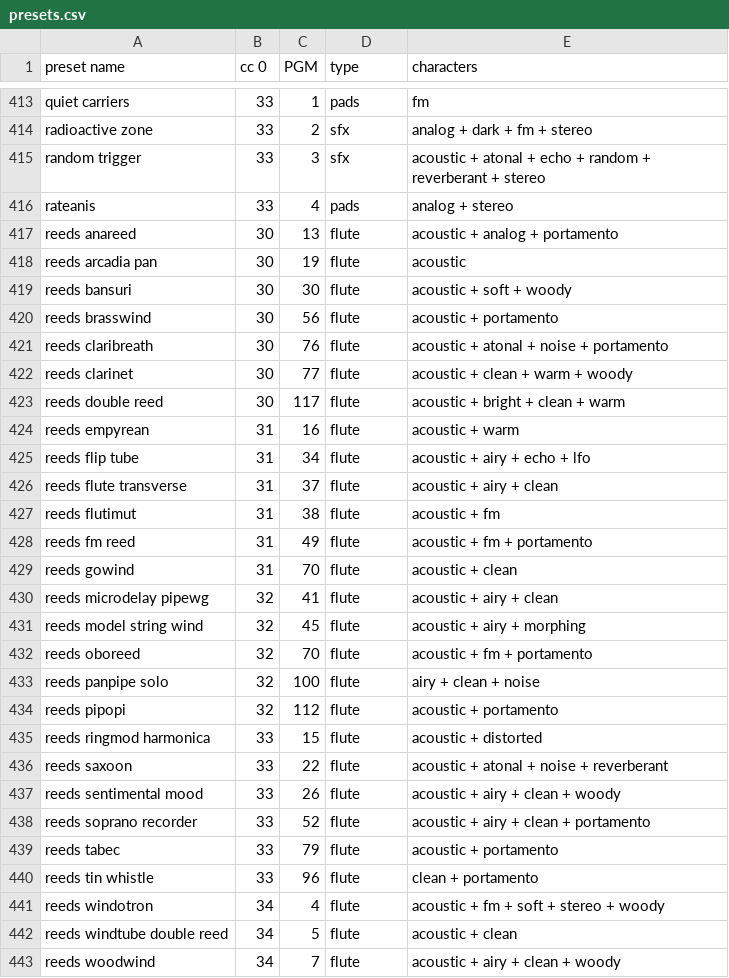
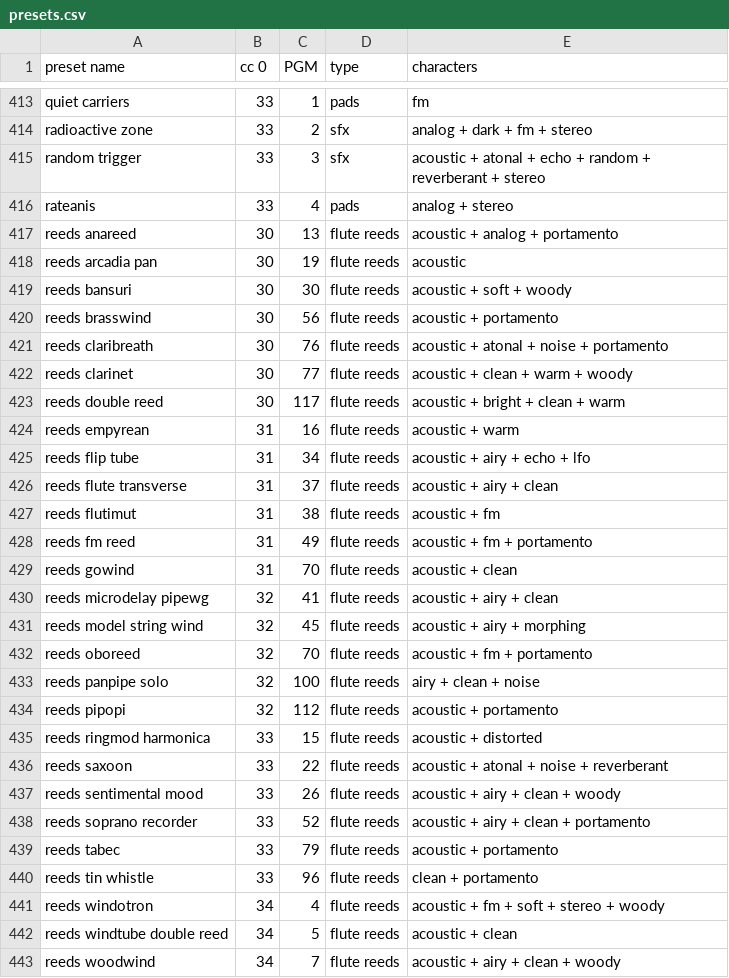
Before and after one commit to TheRune22/membrane, a CSV file: presets.csv, drawn as a sheet; only a part is shown, gaps mark what is left out; the diff covers the shown part only.

Commit message:
Cleaned up preset types

```diff
--- a/presets.csv
+++ b/presets.csv
@@ -416,28 +416,28 @@ random trigger,33,3,sfx,acoustic + atonal + echo + random + reverberant + stereo
 rateanis,33,4,pads,analog + stereo
-reeds anareed,30,13,flute,acoustic + analog + portamento
-reeds arcadia pan,30,19,flute,acoustic
-reeds bansuri,30,30,flute,acoustic + soft + woody
-reeds brasswind,30,56,flute,acoustic + portamento
-reeds claribreath,30,76,flute,acoustic + atonal + noise + portamento
-reeds clarinet,30,77,flute,acoustic + clean + warm + woody
-reeds double reed,30,117,flute,acoustic + bright + clean + warm
-reeds empyrean,31,16,flute,acoustic + warm
-reeds flip tube,31,34,flute,acoustic + airy + echo + lfo
-reeds flute transverse,31,37,flute,acoustic + airy + clean
-reeds flutimut,31,38,flute,acoustic + fm
-reeds fm reed,31,49,flute,acoustic + fm + portamento
-reeds gowind,31,70,flute,acoustic + clean
-reeds microdelay pipewg,32,41,flute,acoustic + airy + clean
-reeds model string wind,32,45,flute,acoustic + airy + morphing
-reeds oboreed,32,70,flute,acoustic + fm + portamento
-reeds panpipe solo,32,100,flute,airy + clean + noise
-reeds pipopi,32,112,flute,acoustic + portamento
-reeds ringmod harmonica,33,15,flute,acoustic + distorted
-reeds saxoon,33,22,flute,acoustic + atonal + noise + reverberant
-reeds sentimental mood,33,26,flute,acoustic + airy + clean + woody
-reeds soprano recorder,33,52,flute,acoustic + airy + clean + portamento
-reeds tabec,33,79,flute,acoustic + portamento
-reeds tin whistle,33,96,flute,clean + portamento
-reeds windotron,34,4,flute,acoustic + fm + soft + stereo + woody
-reeds windtube double reed,34,5,flute,acoustic + clean
-reeds woodwind,34,7,flute,acoustic + airy + clean + woody
+reeds anareed,30,13,flute reeds,acoustic + analog + portamento
+reeds arcadia pan,30,19,flute reeds,acoustic
+reeds bansuri,30,30,flute reeds,acoustic + soft + woody
+reeds brasswind,30,56,flute reeds,acoustic + portamento
+reeds claribreath,30,76,flute reeds,acoustic + atonal + noise + portamento
+reeds clarinet,30,77,flute reeds,acoustic + clean + warm + woody
+reeds double reed,30,117,flute reeds,acoustic + bright + clean + warm
+reeds empyrean,31,16,flute reeds,acoustic + warm
+reeds flip tube,31,34,flute reeds,acoustic + airy + echo + lfo
+reeds flute transverse,31,37,flute reeds,acoustic + airy + clean
+reeds flutimut,31,38,flute reeds,acoustic + fm
+reeds fm reed,31,49,flute reeds,acoustic + fm + portamento
+reeds gowind,31,70,flute reeds,acoustic + clean
+reeds microdelay pipewg,32,41,flute reeds,acoustic + airy + clean
+reeds model string wind,32,45,flute reeds,acoustic + airy + morphing
+reeds oboreed,32,70,flute reeds,acoustic + fm + portamento
+reeds panpipe solo,32,100,flute reeds,airy + clean + noise
+reeds pipopi,32,112,flute reeds,acoustic + portamento
+reeds ringmod harmonica,33,15,flute reeds,acoustic + distorted
+reeds saxoon,33,22,flute reeds,acoustic + atonal + noise + reverberant
+reeds sentimental mood,33,26,flute reeds,acoustic + airy + clean + woody
+reeds soprano recorder,33,52,flute reeds,acoustic + airy + clean + portamento
+reeds tabec,33,79,flute reeds,acoustic + portamento
+reeds tin whistle,33,96,flute reeds,clean + portamento
+reeds windotron,34,4,flute reeds,acoustic + fm + soft + stereo + woody
+reeds windtube double reed,34,5,flute reeds,acoustic + clean
+reeds woodwind,34,7,flute reeds,acoustic + airy + clean + woody
```
Also changed, not shown: 28 edited cells elsewhere in this file.
